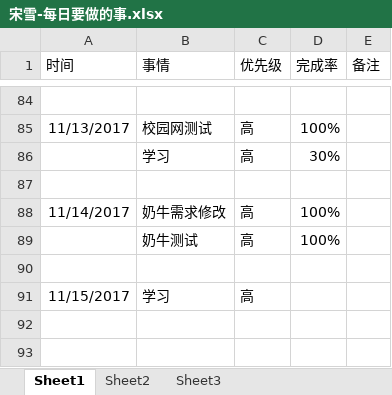
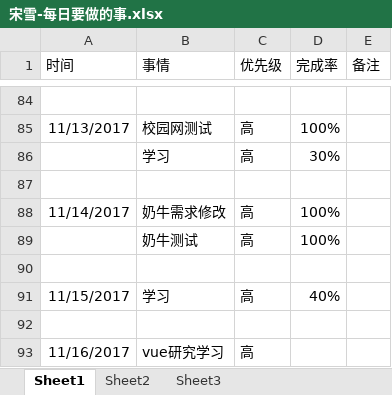
Before and after one commit to bird-start/eshop-doc, an Excel workbook: 交流管理/项目日报/宋雪-每日要做的事.xlsx, sheet Sheet1, drawn as a sheet; only a part is shown, gaps mark what is left out; values as stored, in another font and other column widths than the file's, no borders; the diff names each change by its address in the sheet, - before the commit and + after, or states it on an @@ line.

```diff
--- a/交流管理/项目日报/宋雪-每日要做的事.xlsx (sheet Sheet1)
+++ b/交流管理/项目日报/宋雪-每日要做的事.xlsx (sheet Sheet1)
-D91 (完成率): (empty)
+D91 (完成率): 40%
+row 92: (empty)
+row 93: 11/16/2017 | vue研究学习 | 高
```
Also changed, not shown: 交流管理/项目日报/余苗-每日要做的事.xlsx.
